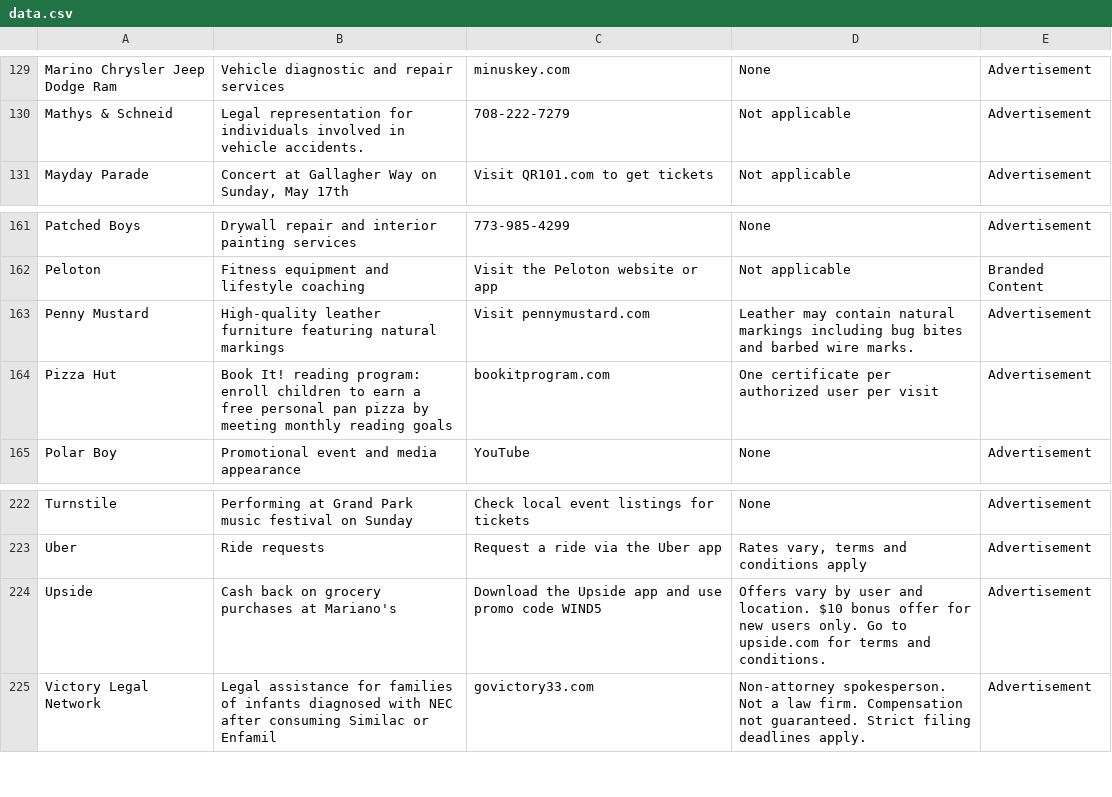
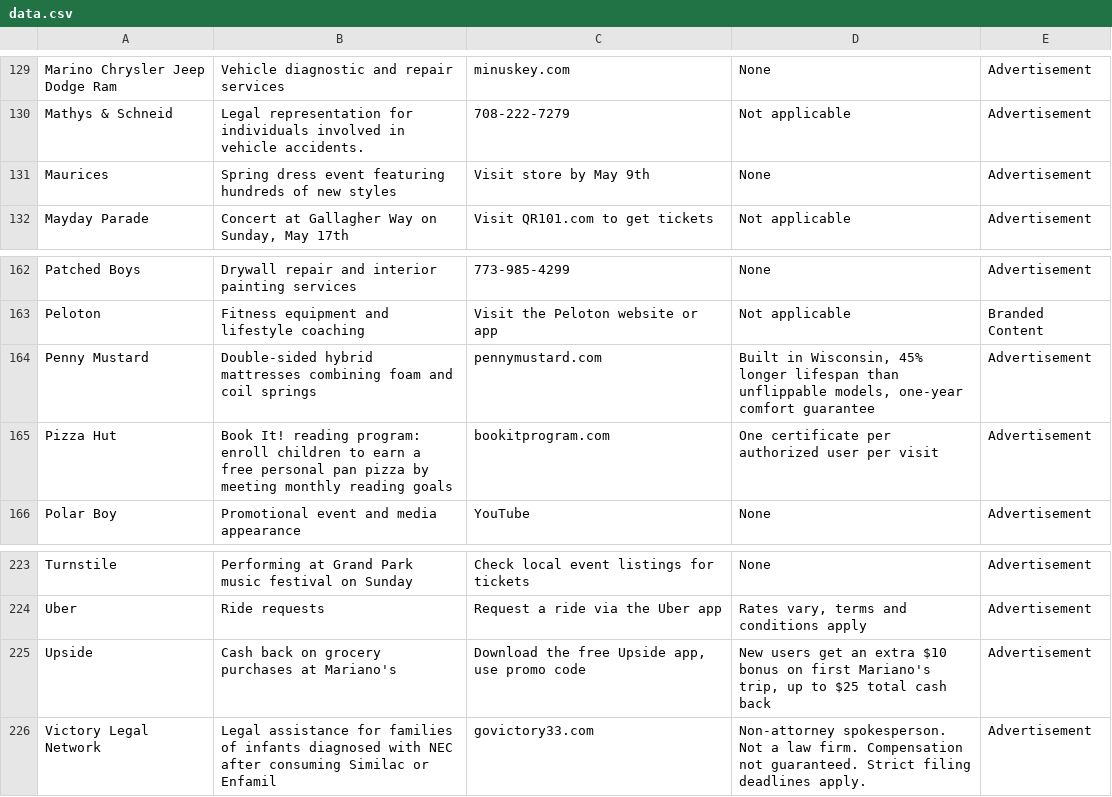
Before and after one commit to MATR-Technologies/ReplayAdsViewer, a CSV file: data.csv, drawn as a sheet; only a part is shown, gaps mark what is left out.

Commit message:
Auto-update CSV data

```diff
--- a/data.csv
+++ b/data.csv
@@ -130,2 +130,3 @@
 "Mathys & Schneid","Legal representation for individuals involved in vehicle accidents.","708-222-7279","Not applicable","Advertisement"
+"Maurices","Spring dress event featuring hundreds of new styles","Visit store by May 9th","None","Advertisement"
 "Mayday Parade","Concert at Gallagher Way on Sunday, May 17th","Visit QR101.com to get tickets","Not applicable","Advertisement"
@@ -162,3 +163,3 @@
 "Peloton","Fitness equipment and lifestyle coaching","Visit the Peloton website or app","Not applicable","Branded Content"
-"Penny Mustard","High-quality leather furniture featuring natural markings","Visit pennymustard.com","Leather may contain natural markings including bug bites and barbed wire marks.","Advertisement"
+"Penny Mustard","Double-sided hybrid mattresses combining foam and coil springs","pennymustard.com","Built in Wisconsin, 45% longer lifespan than unflippable models, one-year comfort guarantee","Advertisement"
 "Pizza Hut","Book It! reading program: enroll children to earn a free personal pan pizza by meeting monthly reading goals","bookitprogram.com","One certificate per authorized user per visit","Advertisement"
@@ -223,3 +224,3 @@
 "Uber","Ride requests","Request a ride via the Uber app","Rates vary, terms and conditions apply","Advertisement"
-"Upside","Cash back on grocery purchases at Mariano's","Download the Upside app and use promo code WIND5","Offers vary by user and location. $10 bonus offer for new users only. Go to upside.com for terms and conditions.","Advertisement"
+"Upside","Cash back on grocery purchases at Mariano's","Download the free Upside app, use promo code","New users get an extra $10 bonus on first Mariano's trip, up to $25 total cash back","Advertisement"
 "Victory Legal Network","Legal assistance for families of infants diagnosed with NEC after consuming Similac or Enfamil","govictory33.com","Non-attorney spokesperson. Not a law firm. Compensation not guaranteed. Strict filing deadlines apply.","Advertisement"
```
